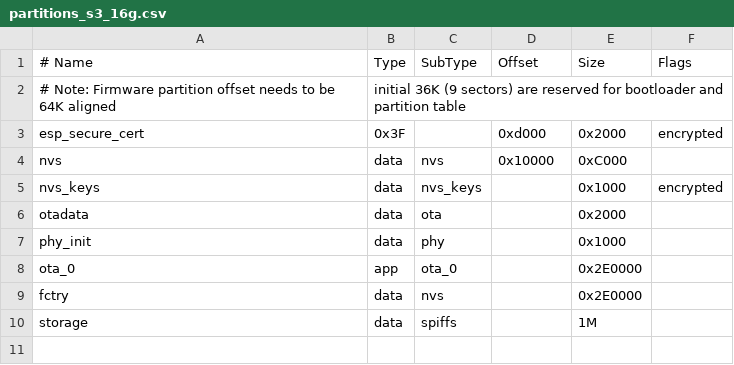
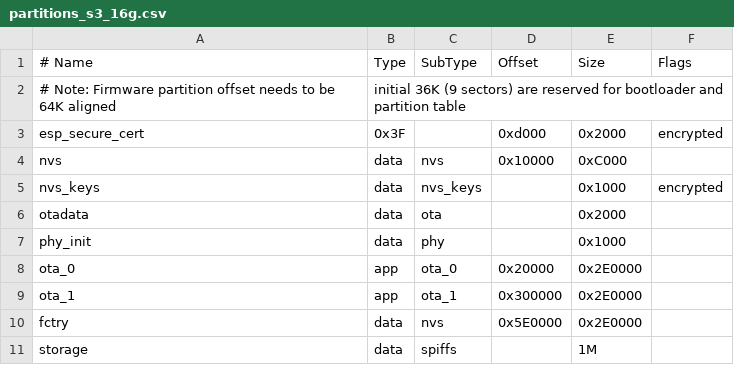
Before and after one commit to DoneTech-IoT/IoTPlatform, a CSV file: partitions_s3_16g.csv, drawn as a sheet; addresses are those after the commit; the diff names each change by its address in the sheet, - before the commit and + after, or states it on an @@ line.

Commit message:
change content of s3_16g PT same as default PT

```diff
--- a/partitions_s3_16g.csv
+++ b/partitions_s3_16g.csv
-D8 (Offset): (empty)
+D8 (Offset): 0x20000
+row 9: ota_1 | app | ota_1 | 0x300000 | 0x2E0000
-D10 (Offset): (empty)
+D10 (Offset): 0x5E0000
```
